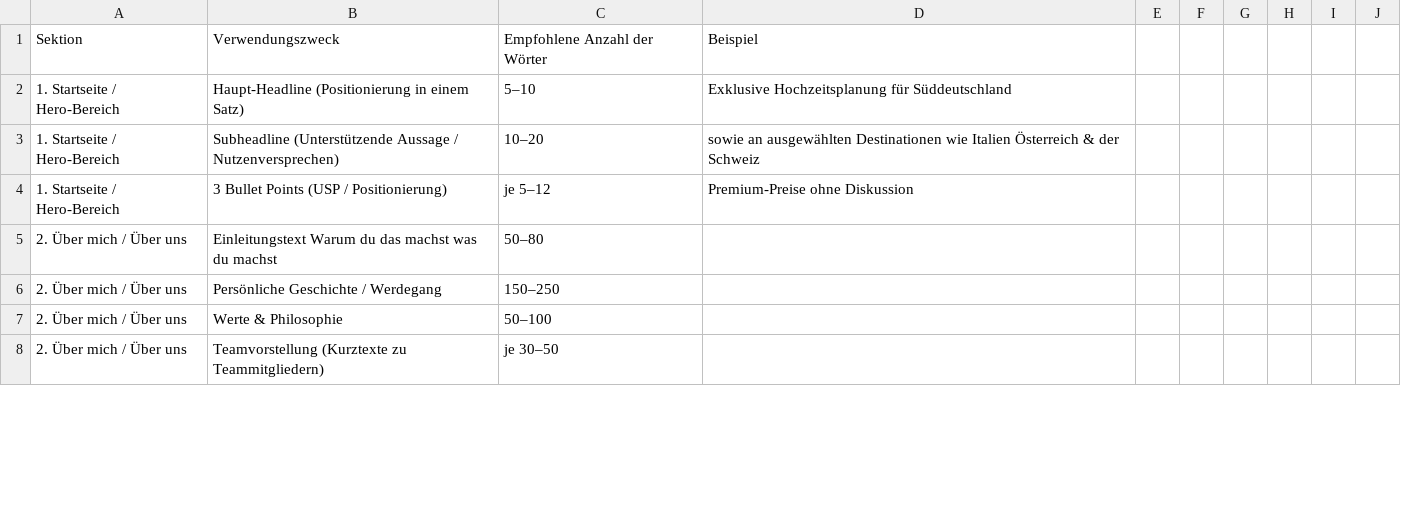
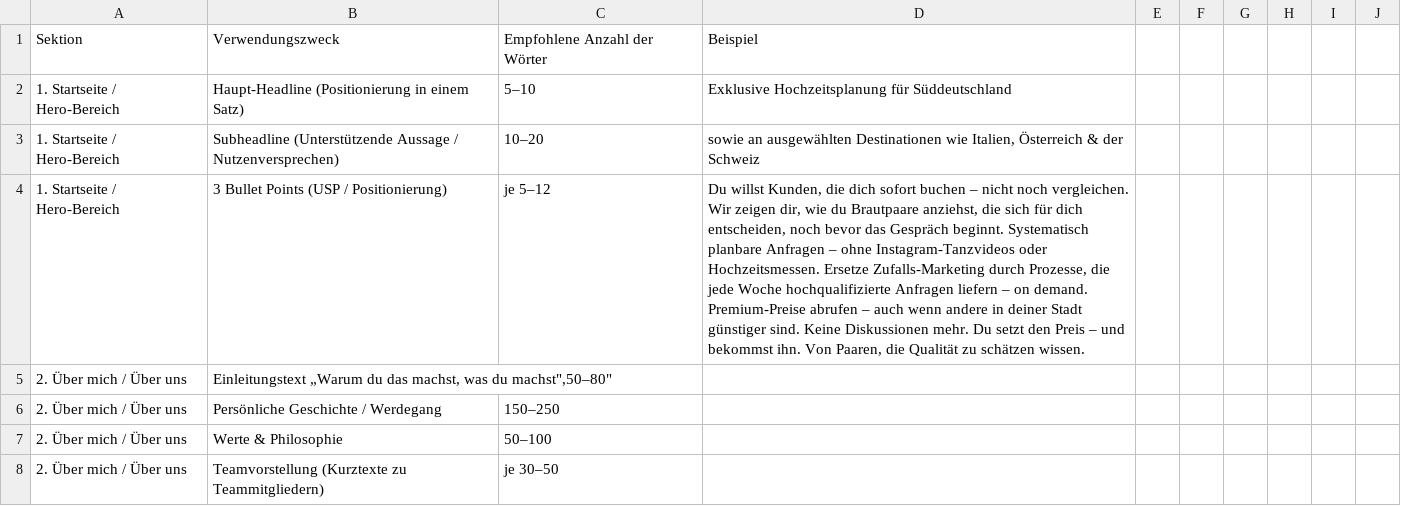
Before and after one commit to maikranz9999/Wedding-Website-Genius, a CSV file: data/requirements.csv, drawn as a sheet; only a part is shown; the diff covers the shown part only; the diff names each change by its address in the sheet, - before the commit and + after, or states it on an @@ line.

Commit message:
Update requirements.csv

```diff
--- a/data/requirements.csv
+++ b/data/requirements.csv
-D3: …Destinationen wie Italien Österreich &…
+D3: …Destinationen wie Italien, Österreich &…
-D4: Premium-Preise ohne Diskussion
+D4: Du willst Kunden, die dich sofort buchen – nicht noch vergleichen. Wir zeigen dir, wie du Brautpaare anziehst, die sich für dich entscheiden, noch bevor das Gespräch beginnt. Systematisch planbare Anfragen – ohne Instagram-Tanzvideos oder Hochzeitsmessen. Ersetze Zufalls-Marketing durch Prozesse, die jede Woche hochqualifizierte Anfragen liefern – on demand. Premium-Preise abrufen – auch wenn andere in deiner Stadt günstiger sind. Keine Diskussionen mehr. Du setzt den Preis – und bekommst ihn. Von Paaren, die Qualität zu schätzen wissen.
-B5: Einleitungstext Warum du das machst was du machst
+B5: Einleitungstext „Warum du das machst, was du machst",50–80"
-C5: 50–80
+C5: (empty)
```
Also changed, not shown: 9 removed rows and 9 edited cells elsewhere in this file.
